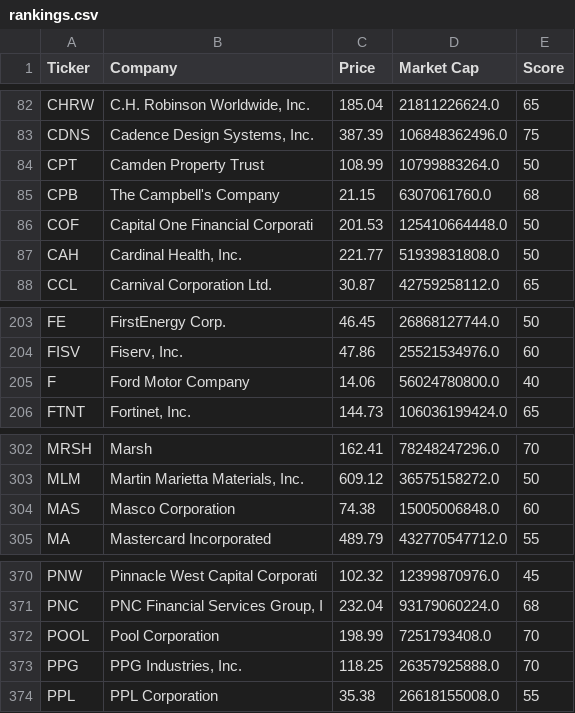
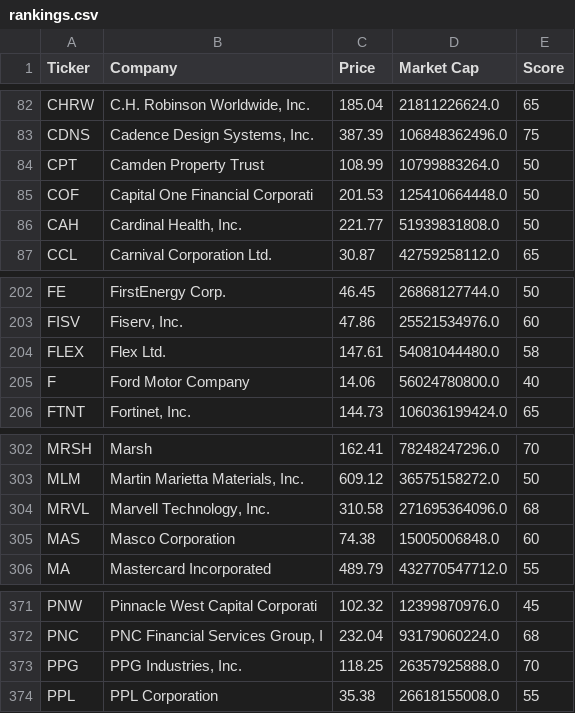
Before and after one commit to brandied1/investment-analyzer, a CSV file: rankings.csv, drawn as a sheet; only a part is shown, gaps mark what is left out.

```diff
--- a/rankings.csv
+++ b/rankings.csv
@@ -84,3 +84,2 @@ CDNS,"Cadence Design Systems, Inc.",387.39,106848362496.0,75
 CPT,Camden Property Trust,108.99,10799883264.0,50
-CPB,The Campbell's Company,21.15,6307061760.0,68
 COF,Capital One Financial Corporati,201.53,125410664448.0,50
@@ -204,2 +203,3 @@ FE,FirstEnergy Corp.,46.45,26868127744.0,50
 FISV,"Fiserv, Inc.",47.86,25521534976.0,60
+FLEX,Flex Ltd.,147.61,54081044480.0,58
 F,Ford Motor Company,14.06,56024780800.0,40
@@ -303,2 +303,3 @@ MRSH,Marsh,162.41,78248247296.0,70
 MLM,"Martin Marietta Materials, Inc.",609.12,36575158272.0,50
+MRVL,"Marvell Technology, Inc.",310.58,271695364096.0,68
 MAS,Masco Corporation,74.38,15005006848.0,60
@@ -371,3 +372,2 @@ PNW,Pinnacle West Capital Corporati,102.32,12399870976.0,45
 PNC,"PNC Financial Services Group, I",232.04,93179060224.0,68
-POOL,Pool Corporation,198.99,7251793408.0,70
 PPG,"PPG Industries, Inc.",118.25,26357925888.0,70
```
